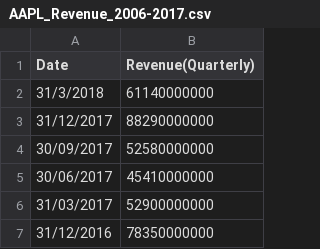
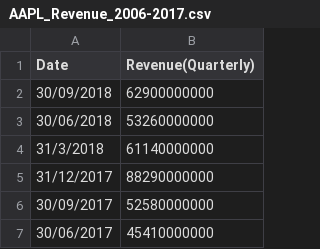
Before and after one commit to craigmacartney/Revenue_Prediction, a CSV file: AAPL_Revenue_2006-2017.csv, drawn as a sheet; only a part is shown; the shorter side is filled out with more unchanged rows.

Commit message:
Add files via upload

```diff
--- a/AAPL_Revenue_2006-2017.csv
+++ b/AAPL_Revenue_2006-2017.csv
@@ -1,2 +1,4 @@
 Date,Revenue(Quarterly)
+30/09/2018,62900000000
+30/06/2018,53260000000
 31/3/2018,61140000000
```
